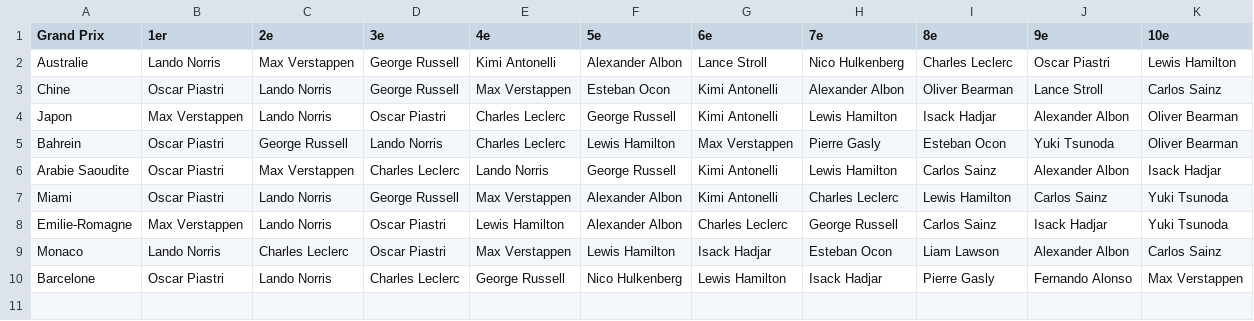
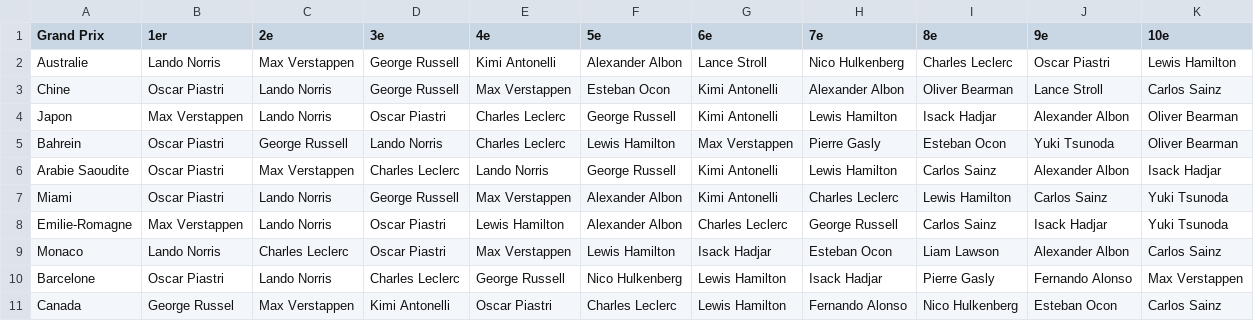
Before and after one commit to peugeot40-6/f1-pronostics, a CSV file: resultats.csv, drawn as a sheet.

Commit message:
Update resultats.csv

```diff
--- a/resultats.csv
+++ b/resultats.csv
@@ -10 +10,2 @@ Monaco,Lando Norris,Charles Leclerc,Oscar Piastri,Max Verstappen,Lewis Hamilton,
 Barcelone,Oscar Piastri,Lando Norris,Charles Leclerc,George Russell,Nico Hulkenberg,Lewis Hamilton,Isack Hadjar,Pierre Gasly,Fernando Alonso,Max Verstappen
+Canada,George Russel,Max Verstappen,Kimi Antonelli,Oscar Piastri,Charles Leclerc,Lewis Hamilton,Fernando Alonso,Nico Hulkenberg,Esteban Ocon,Carlos Sainz
```
